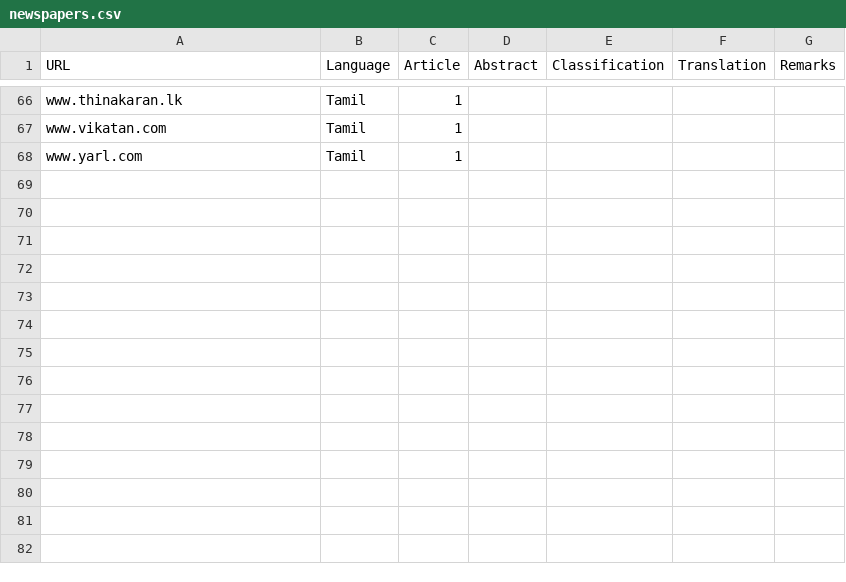
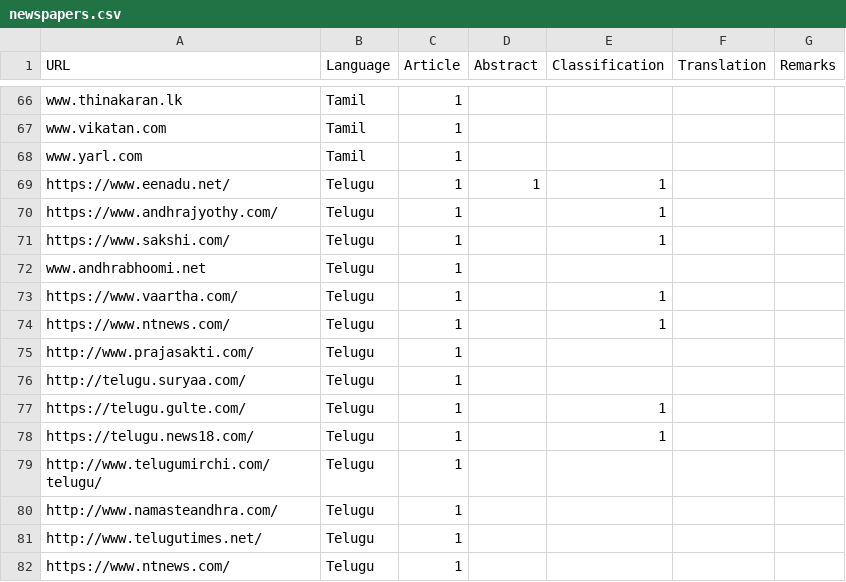
Before and after one commit to vanangamudi/newspaper-crawler-scripts, a CSV file: newspapers.csv, drawn as a sheet; only a part is shown, gaps mark what is left out.

Commit message:
Added list of newpapers for Telugu

```diff
--- a/newspapers.csv
+++ b/newspapers.csv
@@ -68 +68,15 @@ www.vikatan.com,Tamil,1,,,,
 www.yarl.com,Tamil,1,,,,
+https://www.eenadu.net/,Telugu,1,1,1,,
+https://www.andhrajyothy.com/,Telugu,1,,1,,
+https://www.sakshi.com/,Telugu,1,,1,,
+www.andhrabhoomi.net,Telugu,1,,,,
+https://www.vaartha.com/,Telugu,1,,1,,
+https://www.ntnews.com/,Telugu,1,,1,,
+http://www.prajasakti.com/,Telugu,1,,,,
+http://telugu.suryaa.com/,Telugu,1,,,,
+https://telugu.gulte.com/,Telugu,1,,1,,
+https://telugu.news18.com/,Telugu,1,,1,,
+http://www.telugumirchi.com/telugu/,Telugu,1,,,,
+http://www.namasteandhra.com/,Telugu,1,,,,
+http://www.telugutimes.net/,Telugu,1,,,,
+https://www.ntnews.com/,Telugu,1,,,,
```
